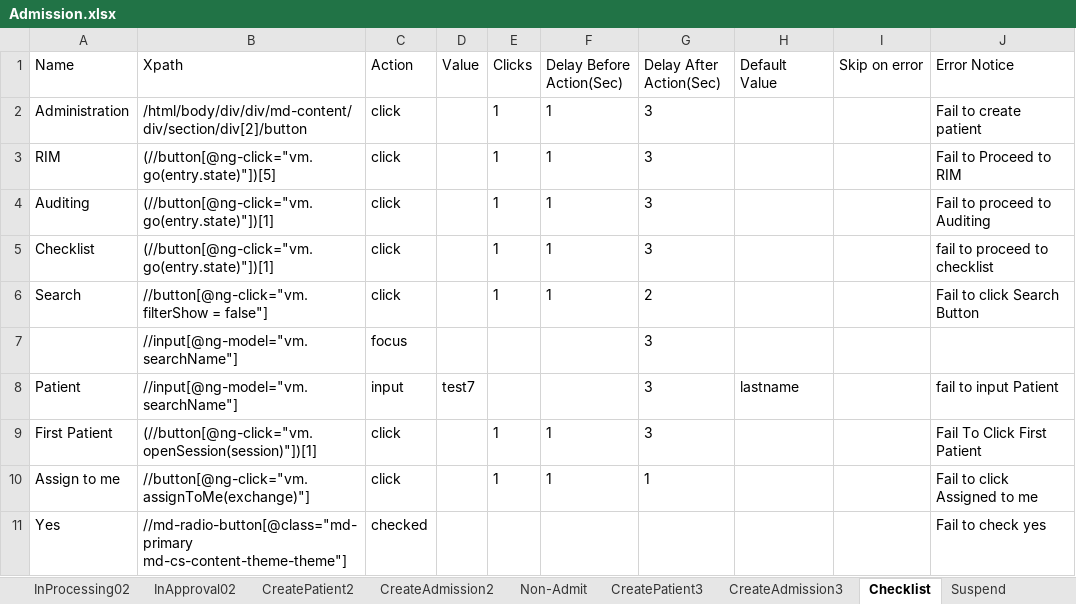
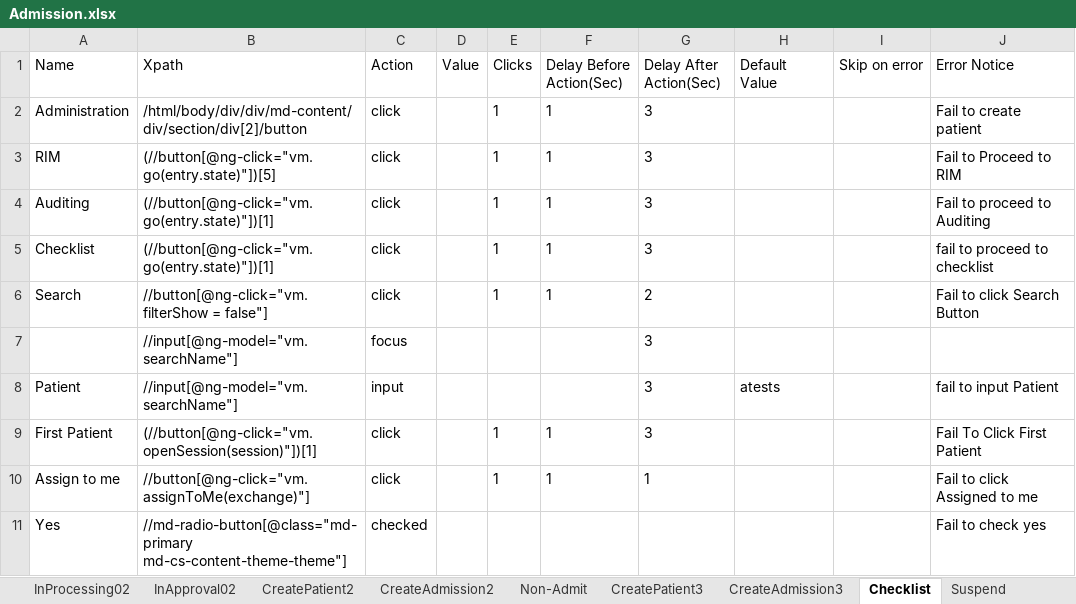
Before and after one commit to Ustingit/Automation, an Excel workbook: resources/Admission.xlsx, sheet Checklist, drawn as a sheet; values as stored, in another font and other column widths than the file's, no borders; the diff names each change by its address in the sheet, - before the commit and + after, or states it on an @@ line.

```diff
--- a/resources/Admission.xlsx (sheet Checklist)
+++ b/resources/Admission.xlsx (sheet Checklist)
-D8 (Value): test7
+D8 (Value): (empty)
-H8 (Default Value): lastname
+H8 (Default Value): atests
```
Also changed, not shown: sheet Validate, other sheet tabs.
